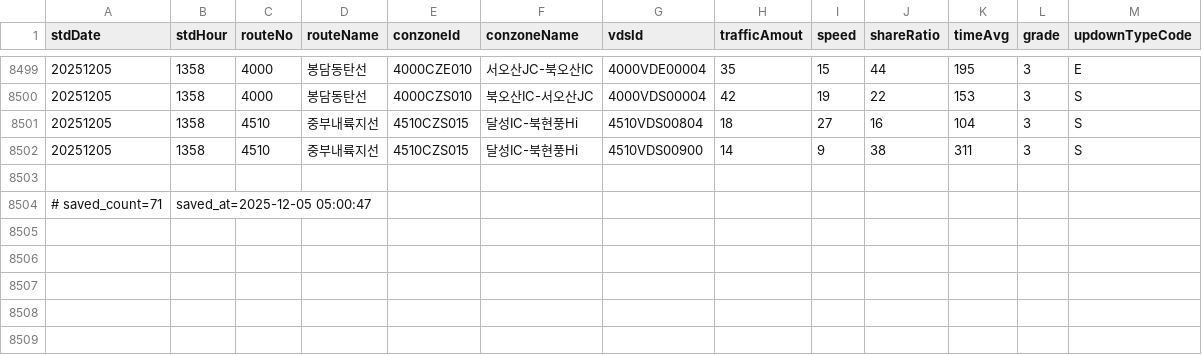
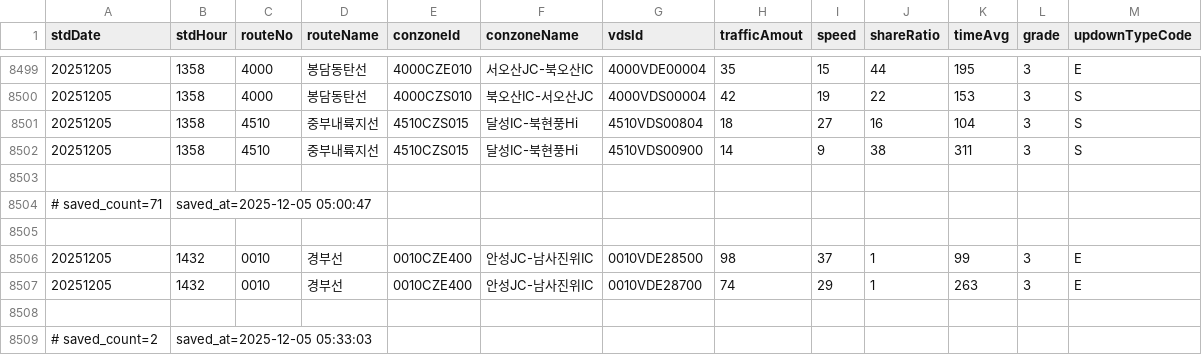
Before and after one commit to otter2023/FlowTrack, a CSV file: highway_12-1.csv, drawn as a sheet; only a part is shown, gaps mark what is left out; the diff names each change by its address in the sheet, - before the commit and + after, or states it on an @@ line.

```diff
--- a/highway_12-1.csv
+++ b/highway_12-1.csv
+row 8505: (empty)
+row 8506: 20251205 | 1432 | 0010 | 경부선 | 0010CZE400 | 안성JC-남사진위IC | 0010VDE28500 | 98 | 37 | 1 | 99 | 3 | E
+row 8507: 20251205 | 1432 | 0010 | 경부선 | 0010CZE400 | 안성JC-남사진위IC | 0010VDE28700 | 74 | 29 | 1 | 263 | 3 | E
+row 8508: (empty)
+row 8509: # saved_count=2 | saved_at=2025-12-05 05:33:03
```
